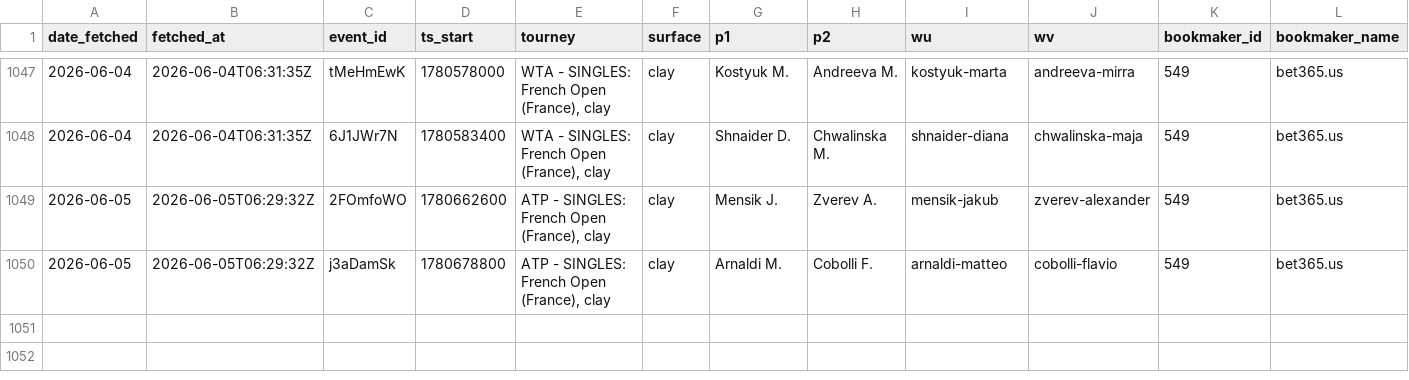
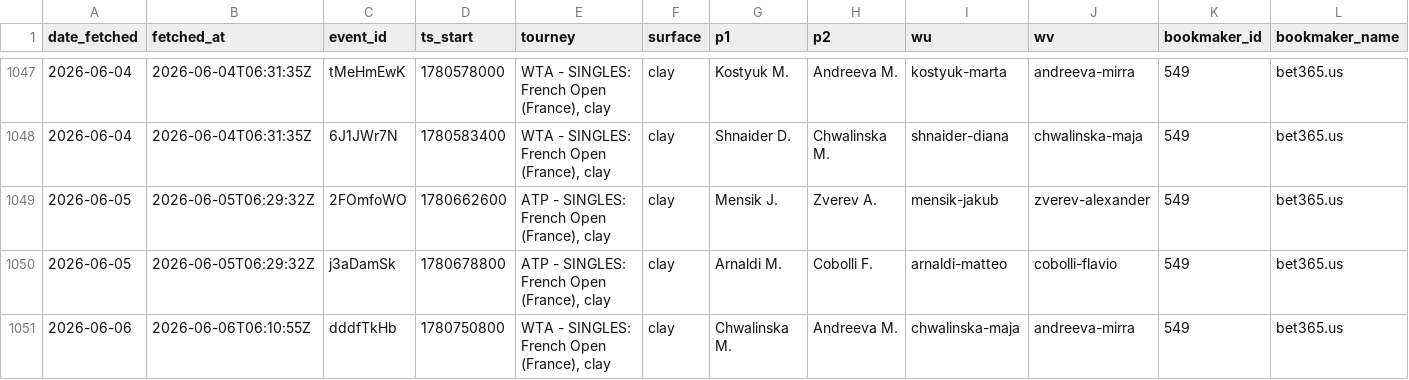
Before and after one commit to gmalbert/tennis-predictions, a CSV file: data_files/flashscore_odds_history.csv, drawn as a sheet; only a part is shown, gaps mark what is left out; rows hold the shown columns only; the diff names each change by its address in the sheet, - before the commit and + after, or states it on an @@ line.

```diff
--- a/data_files/flashscore_odds_history.csv
+++ b/data_files/flashscore_odds_history.csv
+row 1051: 2026-06-06 | 2026-06-06T06:10:55Z | dddfTkHb | 1780750800 | WTA - SINGLES: French Open (France), clay | clay | Chwalinska M. | Andreeva M. | chwalinska-maja | andreeva-mirra | 549 | bet365.us
```
Also changed, not shown: tml-data/ongoing_tourneys.csv, 3 other files.
